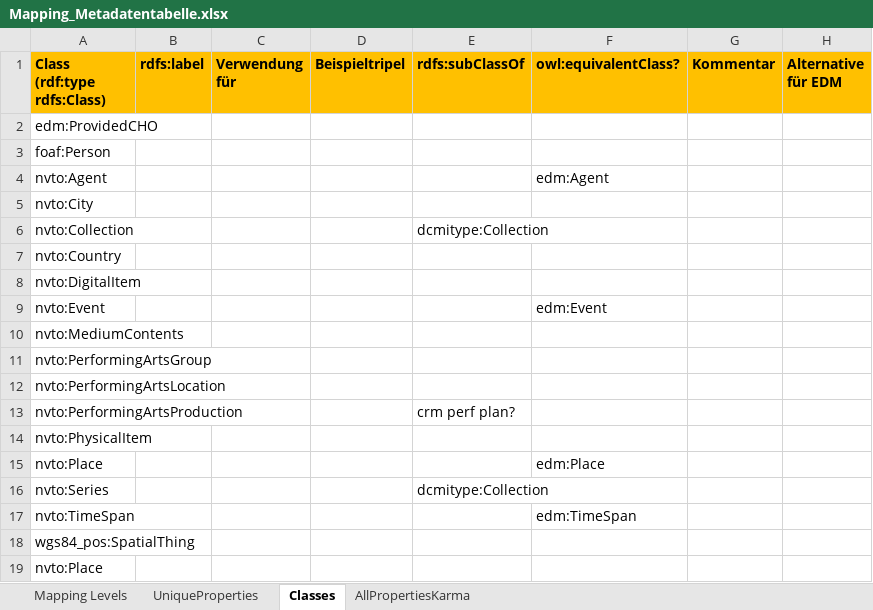
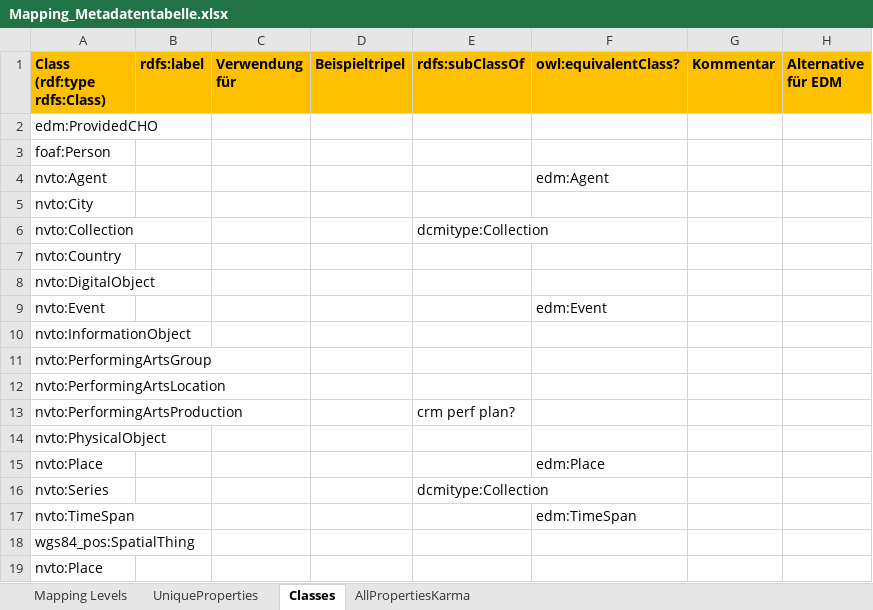
Before and after one commit to mawittbe/NVT_Data-Model, an Excel workbook: Mapping/Mapping_Metadatentabelle.xlsx, sheet Classes, drawn as a sheet; values as stored, in another font and other column widths than the file's, no borders; the diff names each change by its address in the sheet, - before the commit and + after, or states it on an @@ line.

Commit message:
Mapping, Modell und Tabelle Anpassungen
- Namespaces und ein paar Korrekturen
- DigitalItem PhysicalItem -> DigitalObject PhysicalObject; MediumContent -> InformationObject
- eclap bezug für performingArtsProfessional entfernt
- Anpassung:  - nvto:containsReference -> nvto:containsReferenceTo
              - nvto:containsAudiovisualreference -> nvto:containsAudioVisualReferenceTo
              - nvto:containsAudibleReference -> nvto:containsAudibleReferenceTo
              - nvto:containsVisualReference -> nvto:containsVisualReferenceTo
              - nvto:containsTextualReference -> nvto:containsTextualReferenceTo

- Mapping_Metadatentabelle an neue Master Tabelle angepasst:
  - Produktionen: Dernierendatum -> nvto:hasLastPerformanceDate
  - Alle Objekte: Objekt identisch mit -> nvto:hasContentMatch
  - Videos: sichtbare, hörbare, irgendwie erwähnte Identitäten -> nvto:containsVisualReferenceTo, nvto:containsAudibleReferenceTo, nvto:containsReferenceTo
  - (physikalische) Dimensionen bei Textobjekten -> nvto:hasDimensions
  - Bild: abgebildete Personen -> abgebildete Entitäten -> nvto:containsVisualReferenceTo
  - Audio: Hörbare Entitäten, (Irgendwie) erwähnte Entitäten -> nvto:containsAudibleReferenceTo, nvto:containsReferenceTo
- Modell: + nvto:hasDigitalCopy
          + nvto:hasLastPerformanceDate

```diff
--- a/Mapping/Mapping_Metadatentabelle.xlsx (sheet Classes)
+++ b/Mapping/Mapping_Metadatentabelle.xlsx (sheet Classes)
-A8 (Class (rdf:type rdfs:Class)): nvto:DigitalItem
+A8 (Class (rdf:type rdfs:Class)): nvto:DigitalObject
-A10 (Class (rdf:type rdfs:Class)): nvto:MediumContents
+A10 (Class (rdf:type rdfs:Class)): nvto:InformationObject
-A14 (Class (rdf:type rdfs:Class)): nvto:PhysicalItem
+A14 (Class (rdf:type rdfs:Class)): nvto:PhysicalObject
```
Also changed, not shown: sheet Mapping Levels, sheet UniqueProperties, 1 other file.
